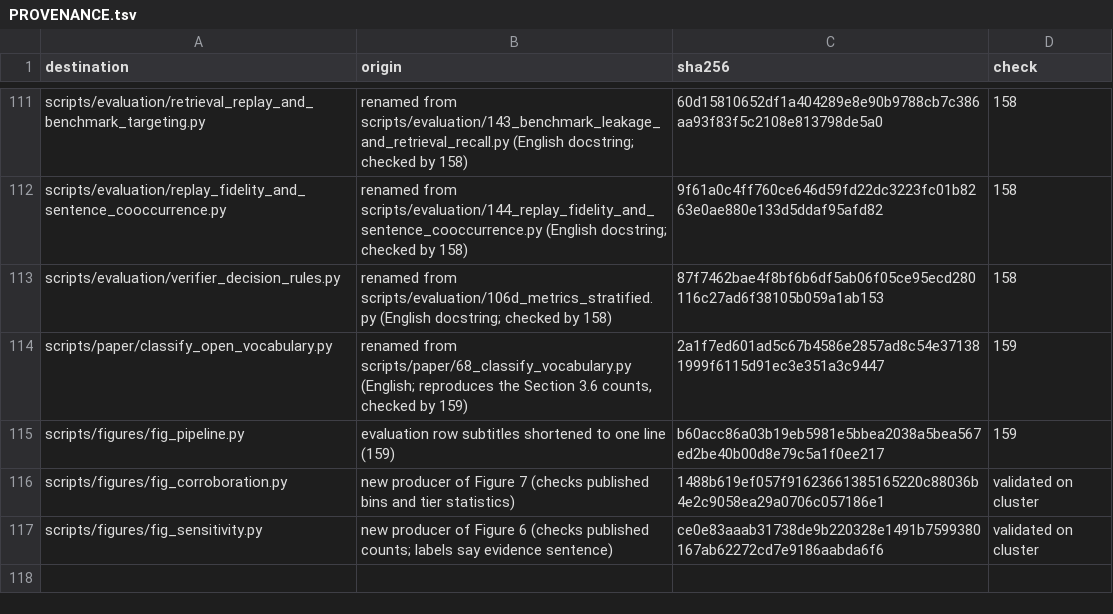
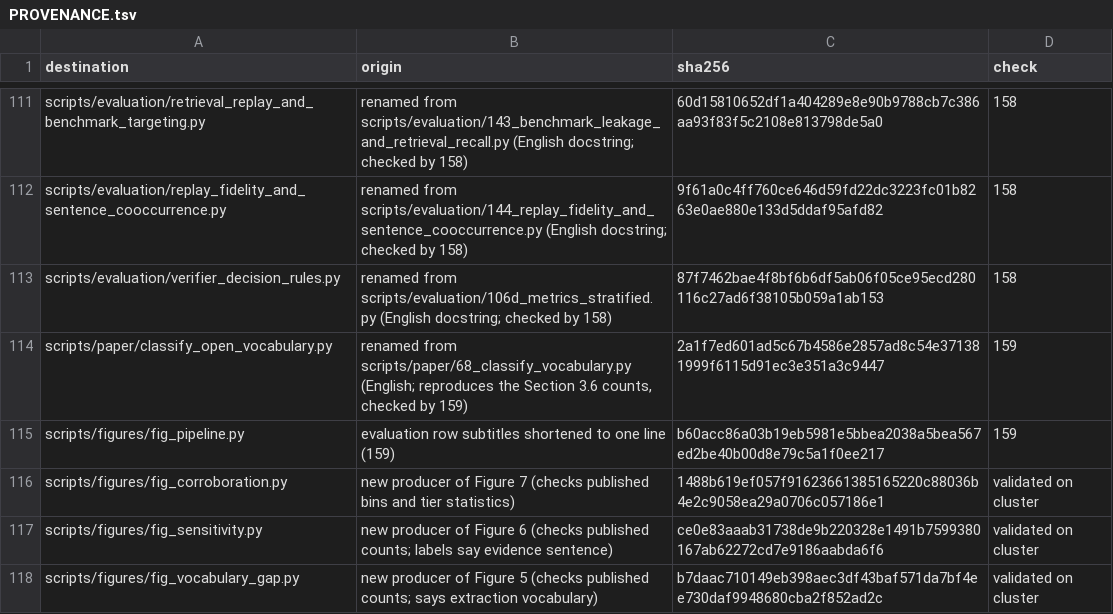
Before and after one commit to feriel21/ontogeorag-cageo, a TSV file: PROVENANCE.tsv, drawn as a sheet; only a part is shown, gaps mark what is left out; the diff names each change by its address in the sheet, - before the commit and + after, or states it on an @@ line.

Commit message:
figures: producer of Figure 5 (registers outside the extraction vocabulary), checked

```diff
--- a/PROVENANCE.tsv
+++ b/PROVENANCE.tsv
+row 118: scripts/figures/fig_vocabulary_gap.py | new producer of Figure 5 (checks published counts; says extraction vocabulary) | b7daac710149eb398aec3df43baf571da7bf4ee730daf9948680cba2f852ad2c | validated on cluster
```
Also changed, not shown: 1 other file.
